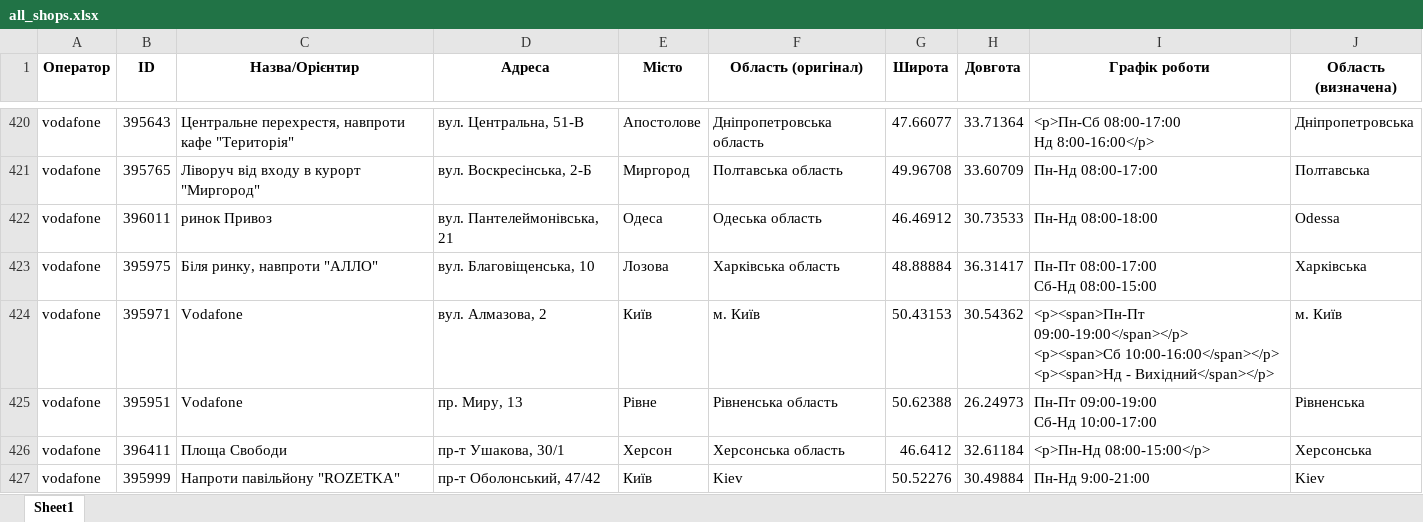
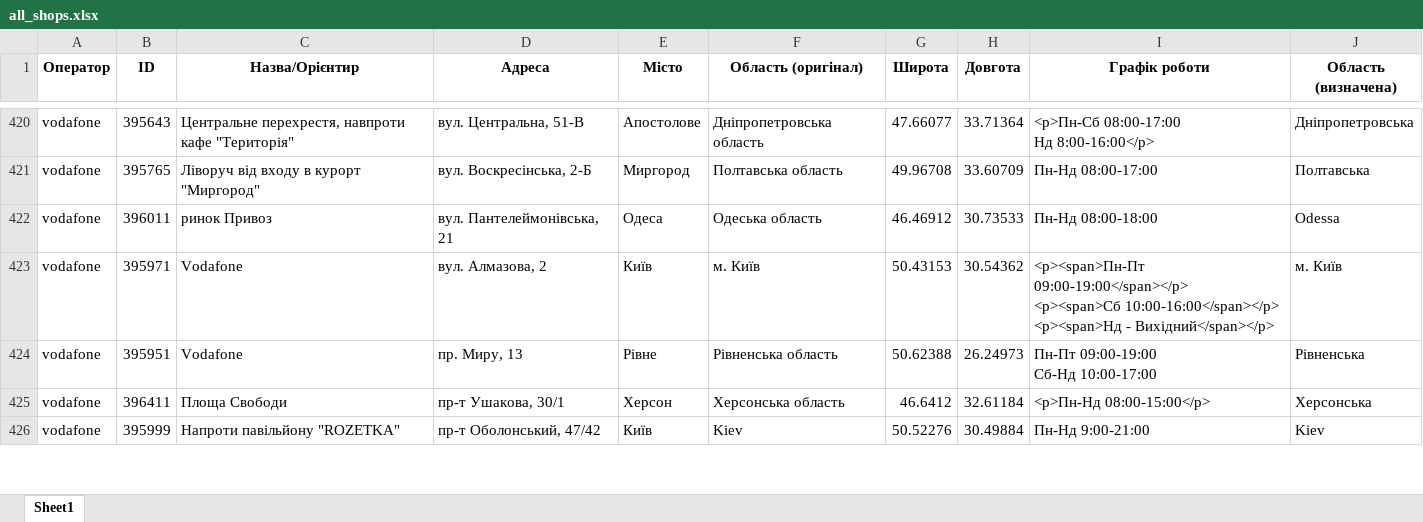
Before and after one commit to userMkovalov/ukraine-shops-map, an Excel workbook: all_shops.xlsx, sheet Sheet1, drawn as a sheet; only a part is shown, gaps mark what is left out; values as stored, in another font and other column widths than the file's, no borders; removed rows and columns are numbered as before the commit, all else as after; ↵ is a line break in a cell; the diff covers the shown part only; the diff names each change by its address in the sheet, - before the commit and + after, or states it on an @@ line.

```diff
--- a/all_shops.xlsx (sheet Sheet1)
+++ b/all_shops.xlsx (sheet Sheet1)
-row 423: vodafone | 395975 | Біля ринку, навпроти "АЛЛО" | вул. Благовіщенська, 10 | Лозова | Харківська область | 48.88884 | 36.31417 | Пн-Пт 08:00-17:00 ↵ Сб-Нд 08:00-15:00 | Харківська
```
Also changed, not shown: 1 added row and 2 removed rows elsewhere in this sheet, 1 other file.
